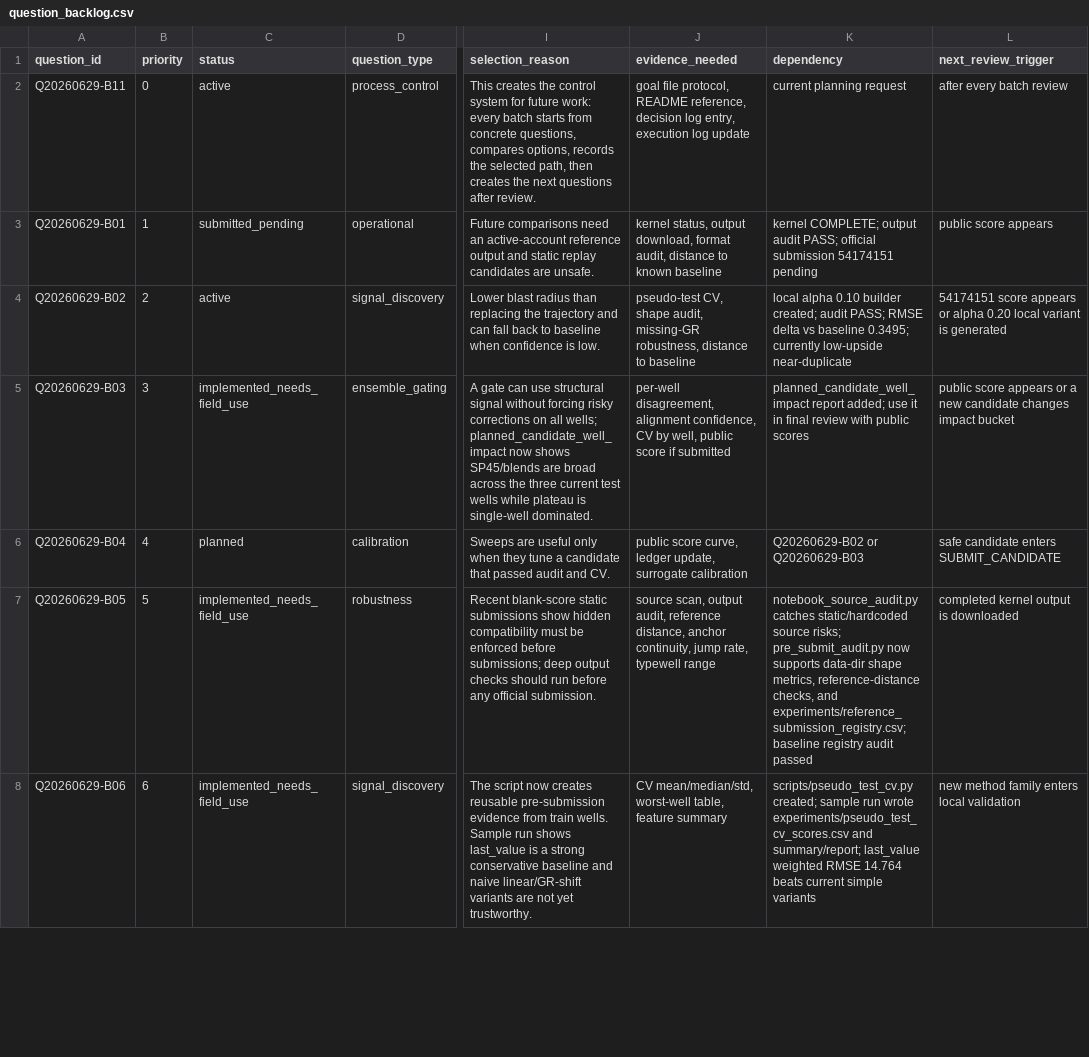
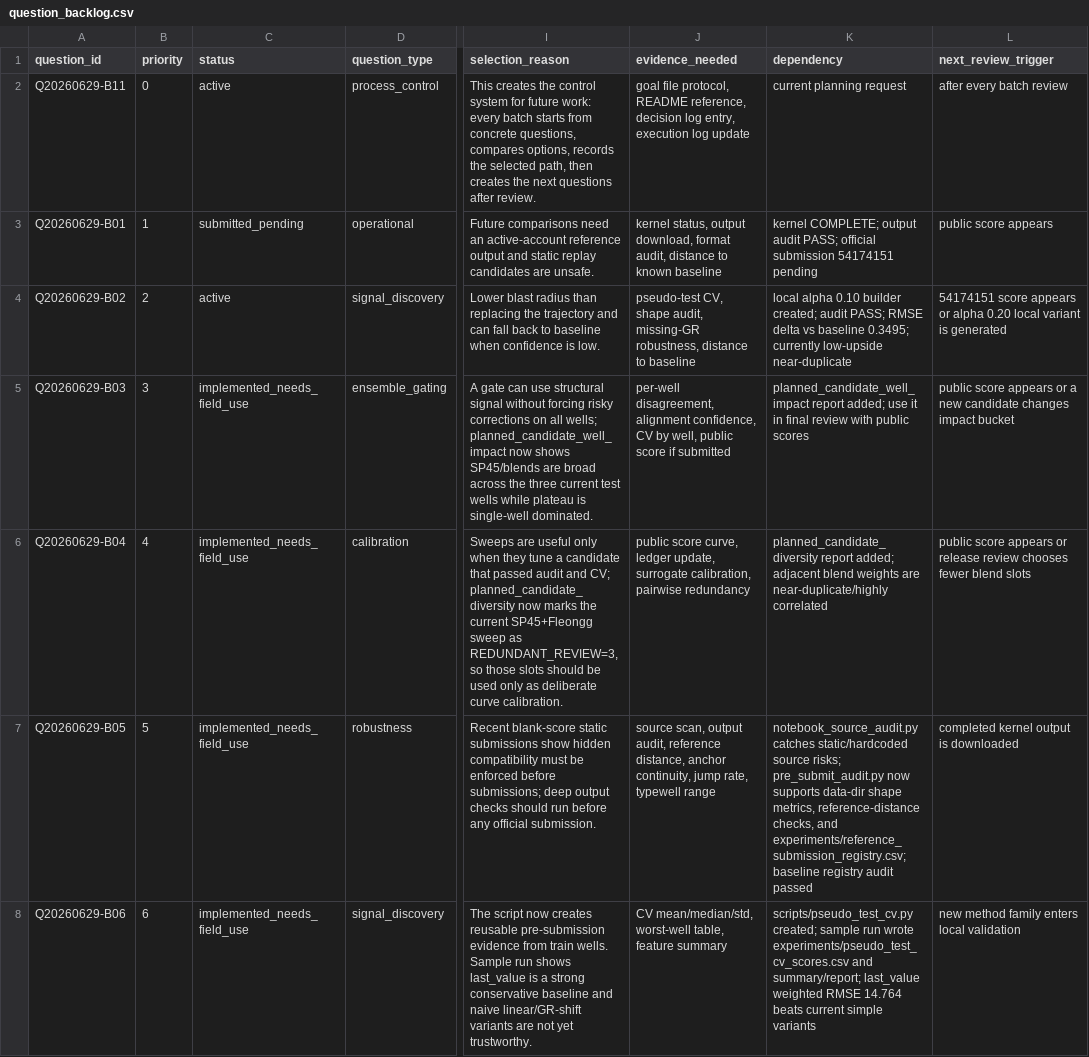
Before and after one commit to Marc0823/Kaggle-competition, a CSV file: experiments/question_backlog.csv, drawn as a sheet; only a part is shown, gaps mark what is left out; the diff names each change by its address in the sheet, - before the commit and + after, or states it on an @@ line.

```diff
--- a/experiments/question_backlog.csv
+++ b/experiments/question_backlog.csv
-C6 (status): planned
+C6 (status): implemented_needs_field_use
-I6 (selection_reason): …audit and CV.
+I6 (selection_reason): …audit and CV; planned_candidate_diversity now marks the current SP45+Fleongg sweep as REDUNDANT_REVIEW=3, so those slots should be used only as deliberate curve calibration.
-J6 (evidence_needed): …update, surrogate calibration
+J6 (evidence_needed): …update, surrogate calibration, pairwise redundancy
-K6 (dependency): Q20260629-B02 or Q20260629-B03
+K6 (dependency): planned_candidate_diversity report added; adjacent blend weights are near-duplicate/highly correlated
-L6 (next_review_trigger): safe candidate enters SUBMIT_CANDIDATE
+L6 (next_review_trigger): public score appears or release review chooses fewer blend slots
```
Also changed, not shown: experiments/planning_state_validation.csv, experiments/poll_refresh_summary.csv, 12 other files.
